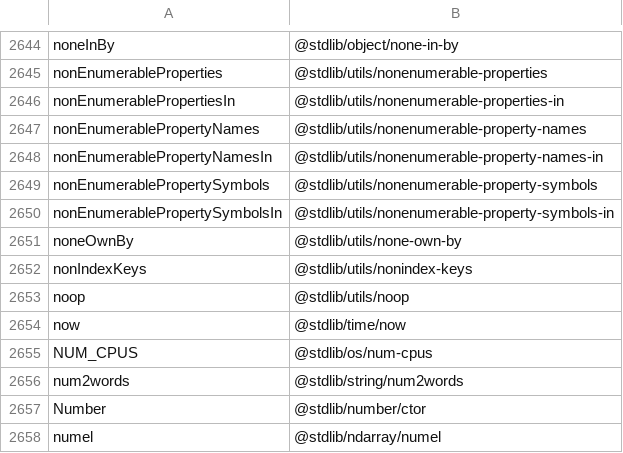
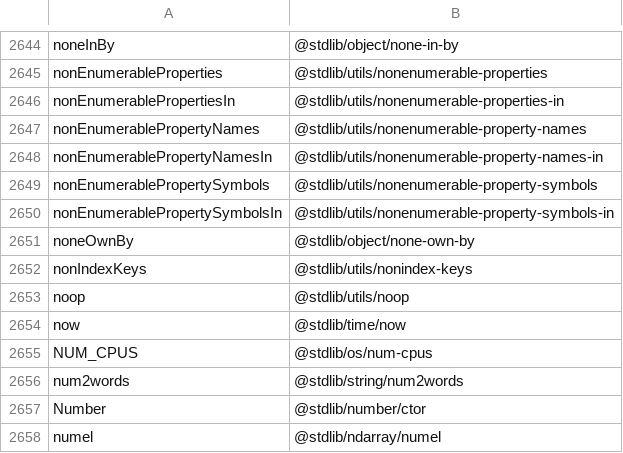
Before and after one commit to stdlib-js/namespace-alias2pkg, a CSV file: data/data.csv, drawn as a sheet; only a part is shown, gaps mark what is left out.

```diff
--- a/data/data.csv
+++ b/data/data.csv
@@ -2650,3 +2650,3 @@ nonEnumerablePropertySymbols,"@stdlib/utils/nonenumerable-property-symbols"
 nonEnumerablePropertySymbolsIn,"@stdlib/utils/nonenumerable-property-symbols-in"
-noneOwnBy,"@stdlib/utils/none-own-by"
+noneOwnBy,"@stdlib/object/none-own-by"
 nonIndexKeys,"@stdlib/utils/nonindex-keys"
```
Also changed, not shown: 1 other file.
